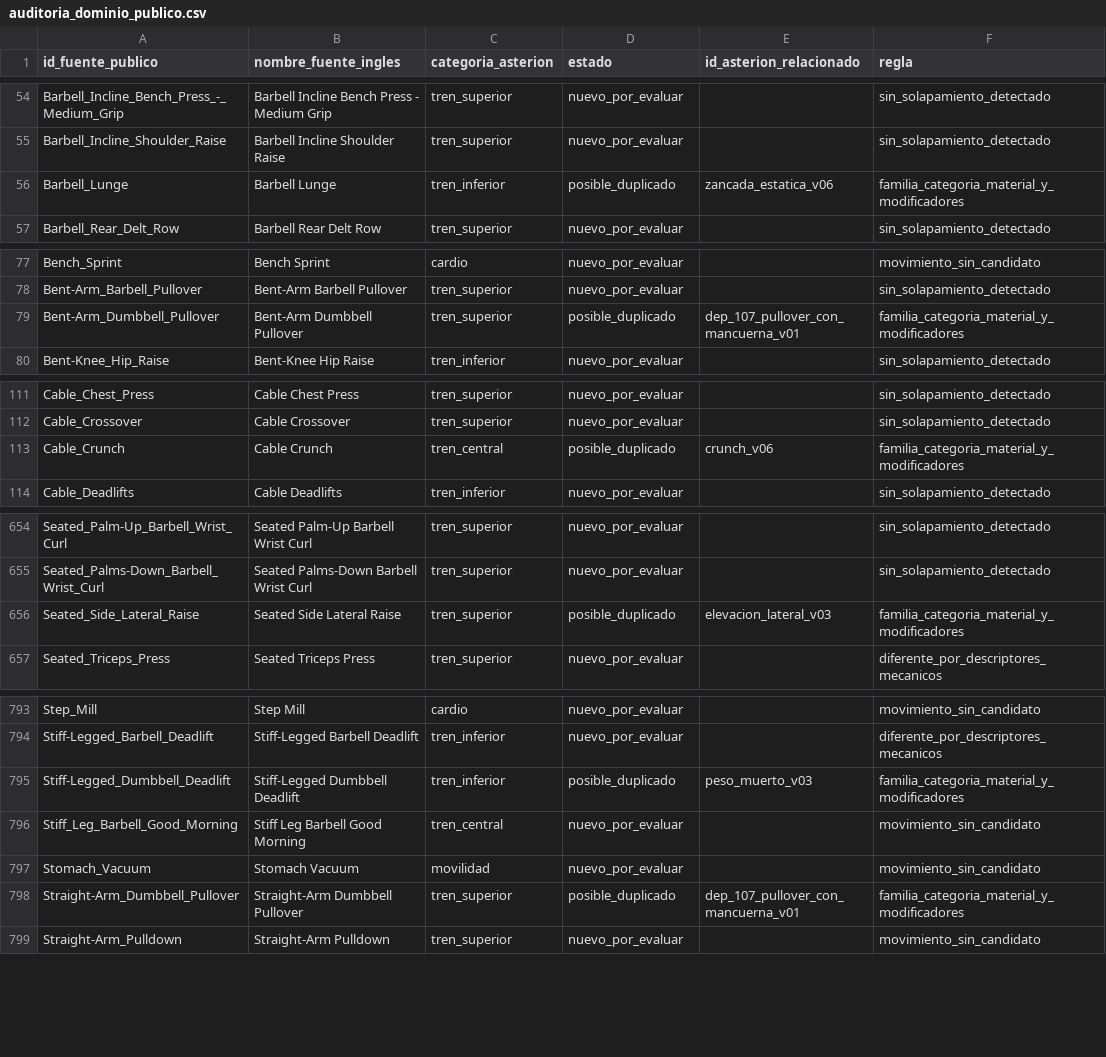
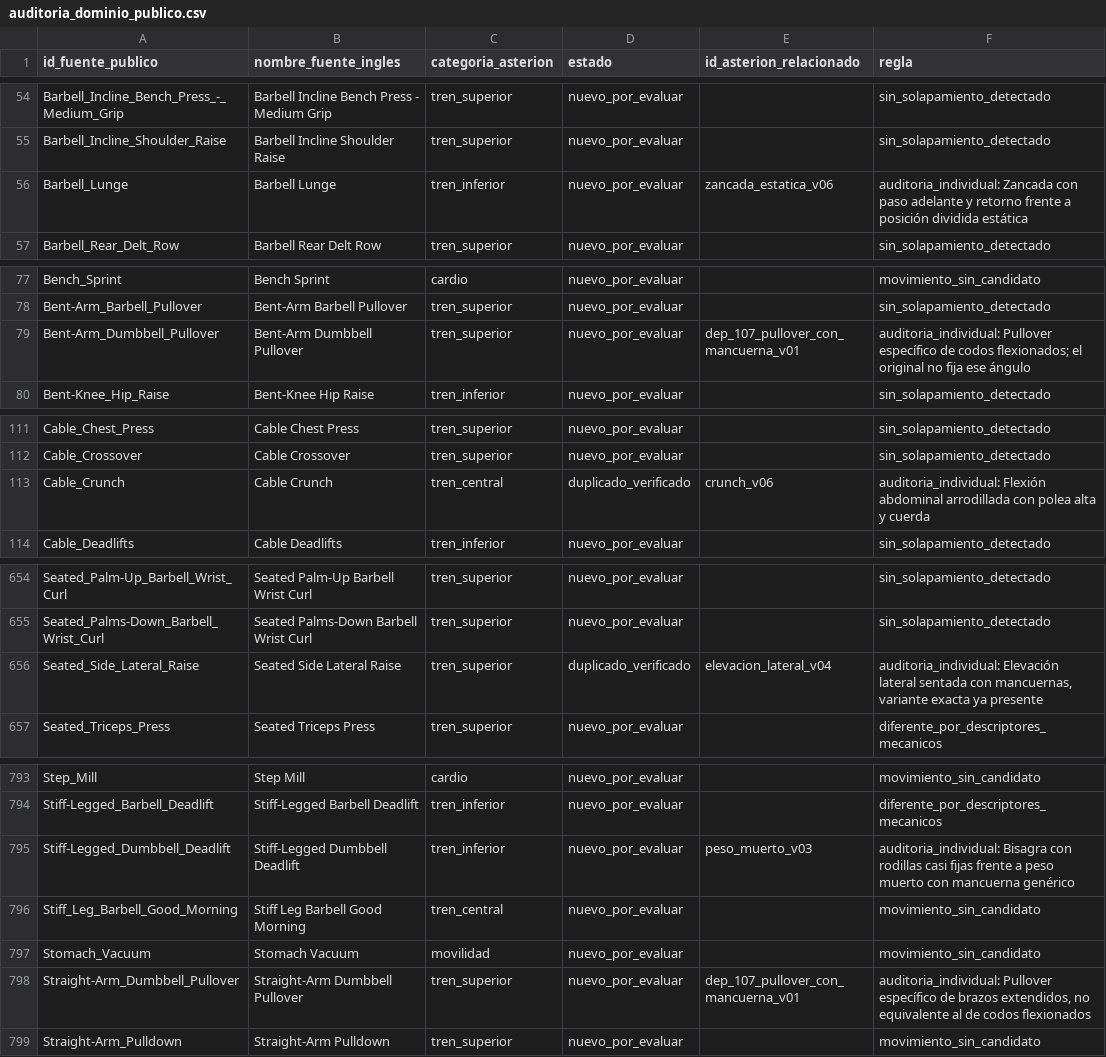
Before and after one commit to miguelpinto9988-byte/Asterion-System-Android, a CSV file: docs/datos/auditoria_dominio_publico.csv, drawn as a sheet; only a part is shown, gaps mark what is left out; the diff covers the shown part only.

```diff
--- a/docs/datos/auditoria_dominio_publico.csv
+++ b/docs/datos/auditoria_dominio_publico.csv
@@ -55,3 +55,3 @@ Barbell_Incline_Bench_Press_-_Medium_Grip,Barbell Incline Bench Press - Medium G
 Barbell_Incline_Shoulder_Raise,Barbell Incline Shoulder Raise,tren_superior,nuevo_por_evaluar,,sin_solapamiento_detectado
-Barbell_Lunge,Barbell Lunge,tren_inferior,posible_duplicado,zancada_estatica_v06,familia_categoria_material_y_modificadores
+Barbell_Lunge,Barbell Lunge,tren_inferior,nuevo_por_evaluar,zancada_estatica_v06,auditoria_individual: Zancada con paso adelante y retorno frente a posición dividida estática
 Barbell_Rear_Delt_Row,Barbell Rear Delt Row,tren_superior,nuevo_por_evaluar,,sin_solapamiento_detectado
@@ -78,3 +78,3 @@ Bench_Sprint,Bench Sprint,cardio,nuevo_por_evaluar,,movimiento_sin_candidato
 Bent-Arm_Barbell_Pullover,Bent-Arm Barbell Pullover,tren_superior,nuevo_por_evaluar,,sin_solapamiento_detectado
-Bent-Arm_Dumbbell_Pullover,Bent-Arm Dumbbell Pullover,tren_superior,posible_duplicado,dep_107_pullover_con_mancuerna_v01,familia_categoria_material_y_modificadores
+Bent-Arm_Dumbbell_Pullover,Bent-Arm Dumbbell Pullover,tren_superior,nuevo_por_evaluar,dep_107_pullover_con_mancuerna_v01,auditoria_individual: Pullover específico de codos flexionados; el original no fija ese ángulo
 Bent-Knee_Hip_Raise,Bent-Knee Hip Raise,tren_inferior,nuevo_por_evaluar,,sin_solapamiento_detectado
@@ -112,3 +112,3 @@ Cable_Chest_Press,Cable Chest Press,tren_superior,nuevo_por_evaluar,,sin_solapam
 Cable_Crossover,Cable Crossover,tren_superior,nuevo_por_evaluar,,sin_solapamiento_detectado
-Cable_Crunch,Cable Crunch,tren_central,posible_duplicado,crunch_v06,familia_categoria_material_y_modificadores
+Cable_Crunch,Cable Crunch,tren_central,duplicado_verificado,crunch_v06,auditoria_individual: Flexión abdominal arrodillada con polea alta y cuerda
 Cable_Deadlifts,Cable Deadlifts,tren_inferior,nuevo_por_evaluar,,sin_solapamiento_detectado
@@ -655,3 +655,3 @@ Seated_Palm-Up_Barbell_Wrist_Curl,Seated Palm-Up Barbell Wrist Curl,tren_superio
 Seated_Palms-Down_Barbell_Wrist_Curl,Seated Palms-Down Barbell Wrist Curl,tren_superior,nuevo_por_evaluar,,sin_solapamiento_detectado
-Seated_Side_Lateral_Raise,Seated Side Lateral Raise,tren_superior,posible_duplicado,elevacion_lateral_v03,familia_categoria_material_y_modificadores
+Seated_Side_Lateral_Raise,Seated Side Lateral Raise,tren_superior,duplicado_verificado,elevacion_lateral_v04,"auditoria_individual: Elevación lateral sentada con mancuernas, variante exacta ya presente"
 Seated_Triceps_Press,Seated Triceps Press,tren_superior,nuevo_por_evaluar,,diferente_por_descriptores_mecanicos
@@ -794,6 +794,6 @@ Step_Mill,Step Mill,cardio,nuevo_por_evaluar,,movimiento_sin_candidato
 Stiff-Legged_Barbell_Deadlift,Stiff-Legged Barbell Deadlift,tren_inferior,nuevo_por_evaluar,,diferente_por_descriptores_mecanicos
-Stiff-Legged_Dumbbell_Deadlift,Stiff-Legged Dumbbell Deadlift,tren_inferior,posible_duplicado,peso_muerto_v03,familia_categoria_material_y_modificadores
+Stiff-Legged_Dumbbell_Deadlift,Stiff-Legged Dumbbell Deadlift,tren_inferior,nuevo_por_evaluar,peso_muerto_v03,auditoria_individual: Bisagra con rodillas casi fijas frente a peso muerto con mancuerna genérico
 Stiff_Leg_Barbell_Good_Morning,Stiff Leg Barbell Good Morning,tren_central,nuevo_por_evaluar,,movimiento_sin_candidato
 Stomach_Vacuum,Stomach Vacuum,movilidad,nuevo_por_evaluar,,movimiento_sin_candidato
-Straight-Arm_Dumbbell_Pullover,Straight-Arm Dumbbell Pullover,tren_superior,posible_duplicado,dep_107_pullover_con_mancuerna_v01,familia_categoria_material_y_modificadores
+Straight-Arm_Dumbbell_Pullover,Straight-Arm Dumbbell Pullover,tren_superior,nuevo_por_evaluar,dep_107_pullover_con_mancuerna_v01,"auditoria_individual: Pullover específico de brazos extendidos, no equivalente al de codos flexionados"
 Straight-Arm_Pulldown,Straight-Arm Pulldown,tren_superior,nuevo_por_evaluar,,movimiento_sin_candidato
```
Also changed, not shown: 35 edited cells elsewhere in this file, progress-engine/src/main/resources/asterion_exercises/v2/types.tsv, progress-engine/src/main/resources/asterion_exercises/v2/variants.tsv, 3 other files.
